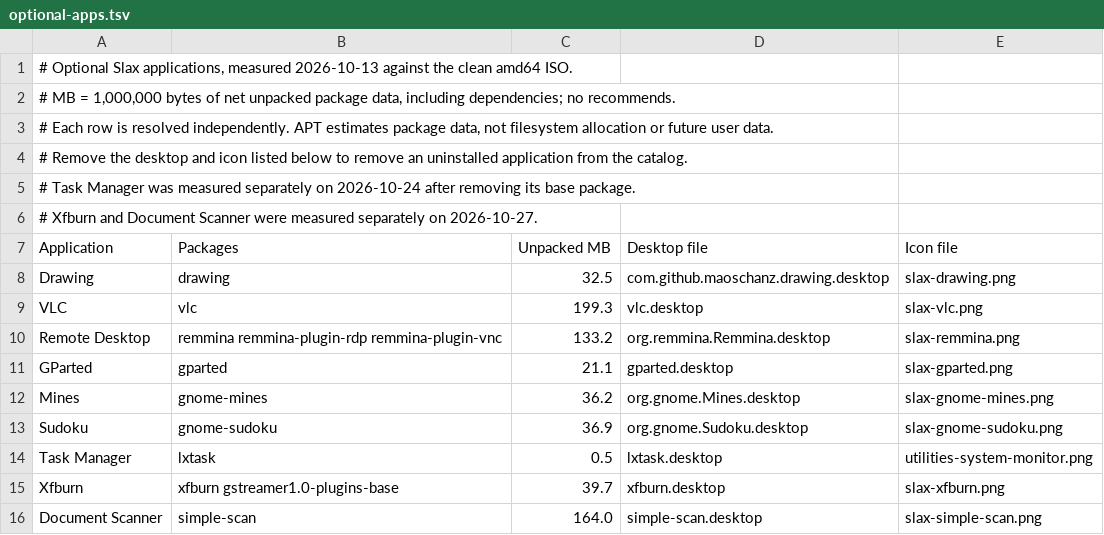
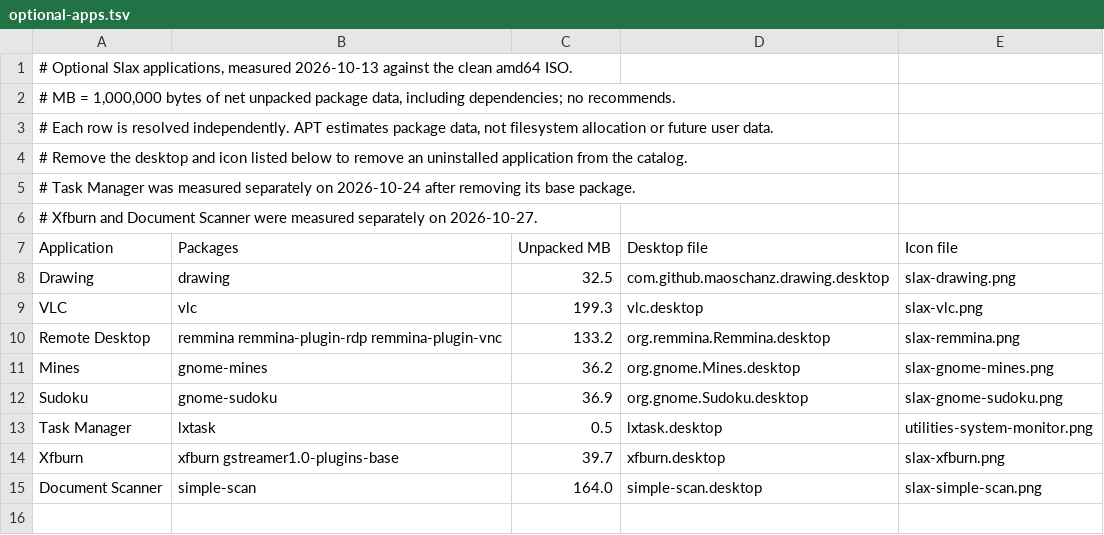
Before and after one commit to Tomas-M/linux-live, a TSV file: Slax/debian13/optional-apps.tsv, drawn as a sheet.

Commit message:
add gparted lvm2 and crypsetup to slax

```diff
--- a/Slax/debian13/optional-apps.tsv
+++ b/Slax/debian13/optional-apps.tsv
@@ -10,3 +10,2 @@ VLC	vlc	199.3	vlc.desktop	slax-vlc.png
 Remote Desktop	remmina remmina-plugin-rdp remmina-plugin-vnc	133.2	org.remmina.Remmina.desktop	slax-remmina.png
-GParted	gparted	21.1	gparted.desktop	slax-gparted.png
 Mines	gnome-mines	36.2	org.gnome.Mines.desktop	slax-gnome-mines.png
```
Also changed, not shown: 3 other files.
